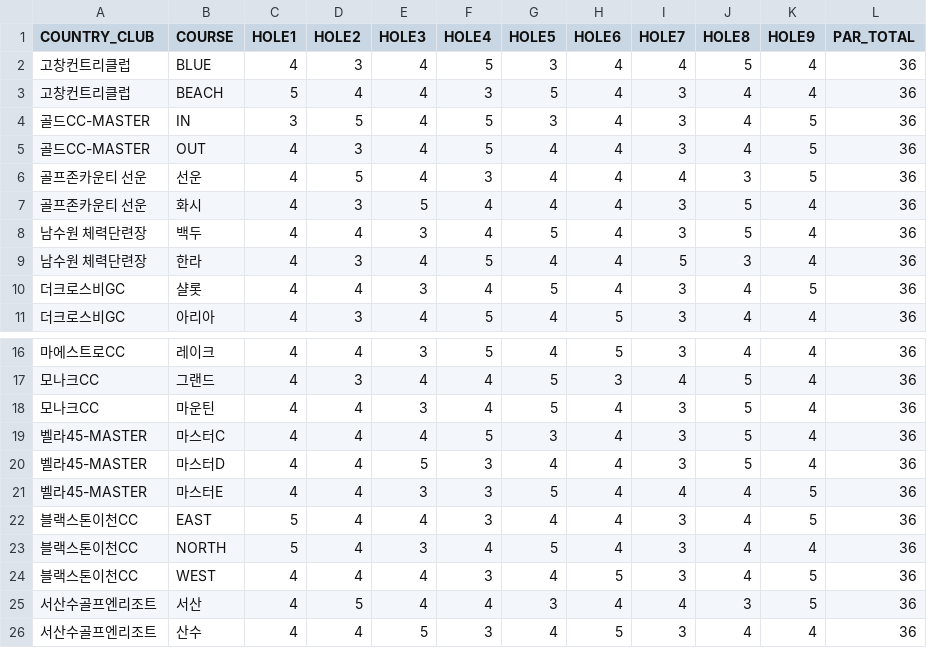
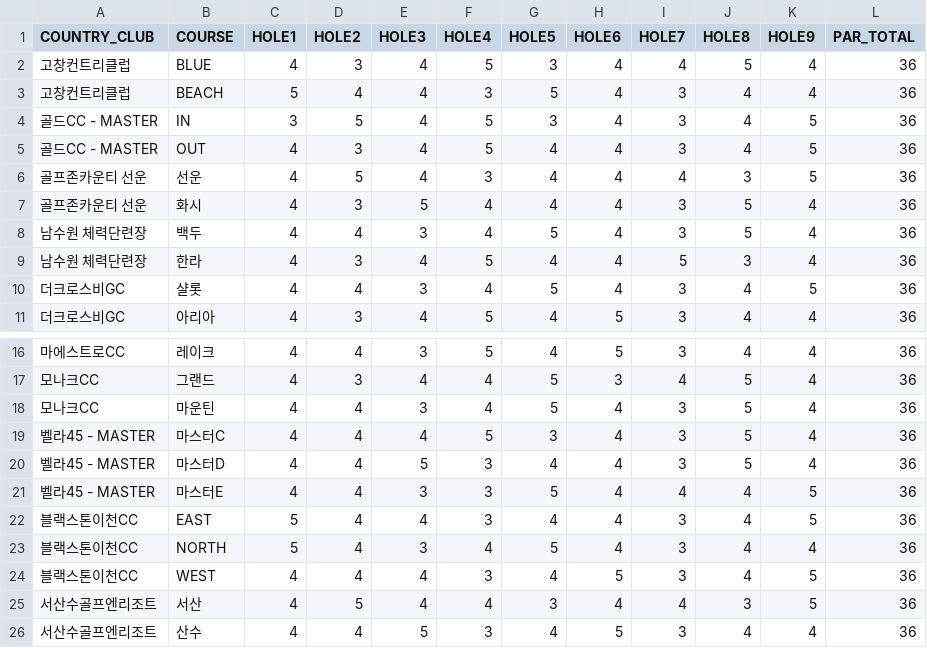
Before and after one commit to HowardChoo/GolfScore, a CSV file: courses.csv, drawn as a sheet; only a part is shown, gaps mark what is left out.

```diff
--- a/courses.csv
+++ b/courses.csv
@@ -3,4 +3,4 @@
 고창컨트리클럽,BEACH,5,4,4,3,5,4,3,4,4,36
-골드CC-MASTER,IN,3,5,4,5,3,4,3,4,5,36
-골드CC-MASTER,OUT,4,3,4,5,4,4,3,4,5,36
+골드CC - MASTER,IN,3,5,4,5,3,4,3,4,5,36
+골드CC - MASTER,OUT,4,3,4,5,4,4,3,4,5,36
 골프존카운티 선운,선운,4,5,4,3,4,4,4,3,5,36
@@ -18,5 +18,5 @@
 모나크CC,마운틴,4,4,3,4,5,4,3,5,4,36
-벨라45-MASTER,마스터C,4,4,4,5,3,4,3,5,4,36
-벨라45-MASTER,마스터D,4,4,5,3,4,4,3,5,4,36
-벨라45-MASTER,마스터E,4,4,3,3,5,4,4,4,5,36
+벨라45 - MASTER,마스터C,4,4,4,5,3,4,3,5,4,36
+벨라45 - MASTER,마스터D,4,4,5,3,4,4,3,5,4,36
+벨라45 - MASTER,마스터E,4,4,3,3,5,4,4,4,5,36
 블랙스톤이천CC,EAST,5,4,4,3,4,4,3,4,5,36
```
Also changed, not shown: 1 other file.
